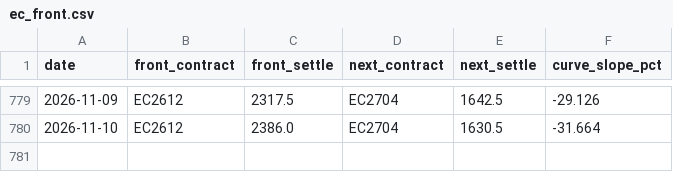
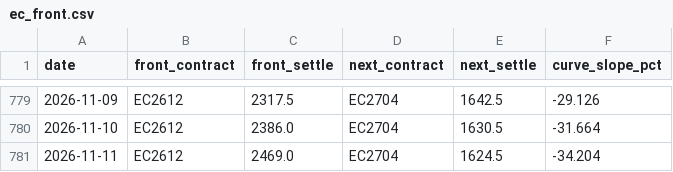
Before and after one commit to narrowsproject-boop/Narrows, a CSV file: data/clean/ec_front.csv, drawn as a sheet; only a part is shown, gaps mark what is left out; the diff names each change by its address in the sheet, - before the commit and + after, or states it on an @@ line.

```diff
--- a/data/clean/ec_front.csv
+++ b/data/clean/ec_front.csv
+row 781: 2026-11-11 | EC2612 | 2469.0 | EC2704 | 1624.5 | -34.204
```
Also changed, not shown: data/clean/bunker.csv, data/clean/ec_contracts.csv, 6 other files.
